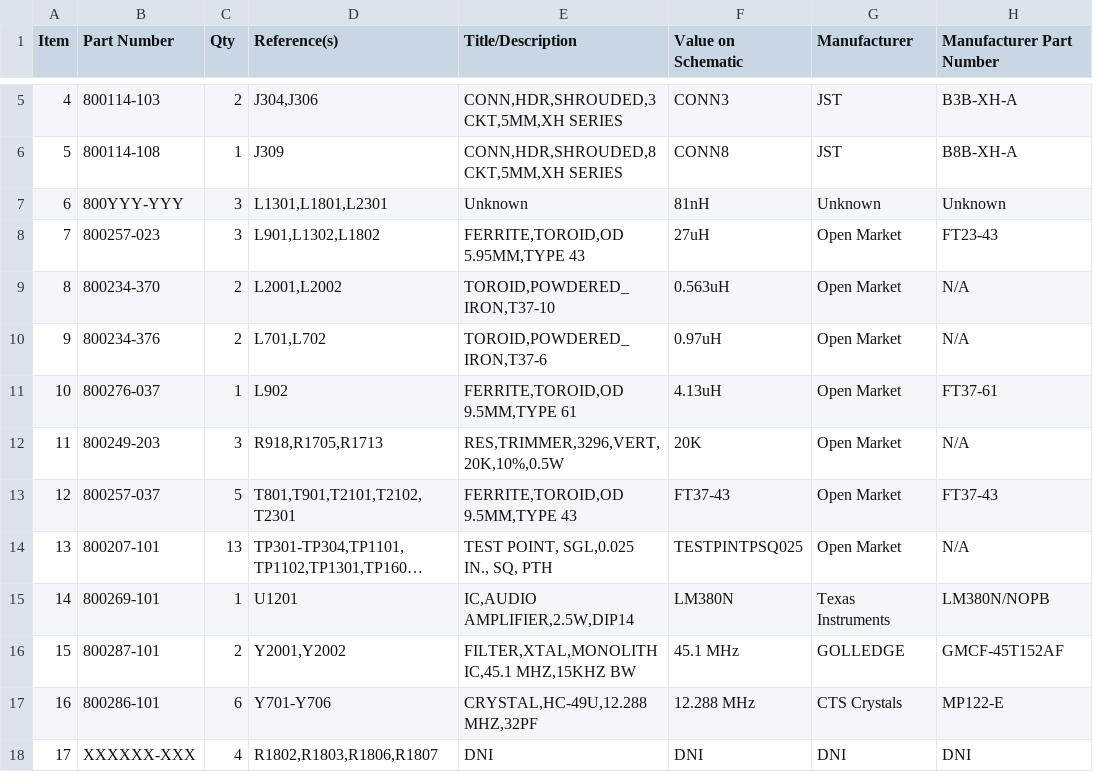
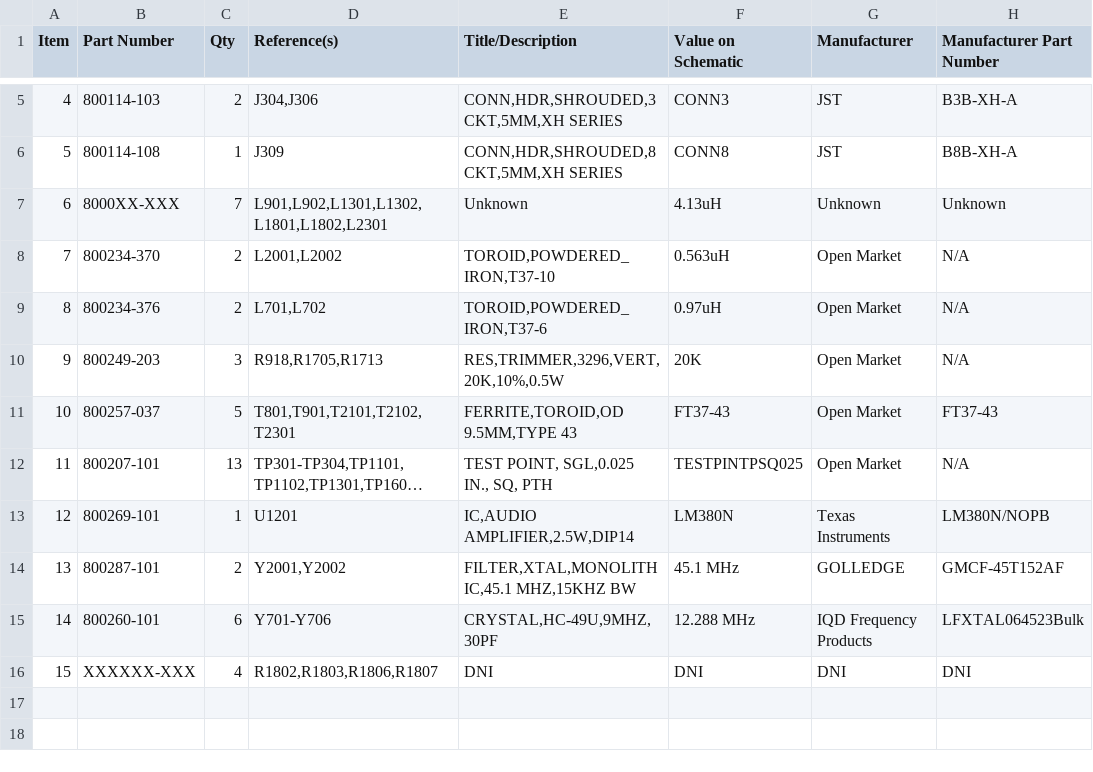
Before and after one commit to hwstar/Lefty-MOBO, a CSV file: trx_mobo_concept_2_pth.csv, drawn as a sheet; only a part is shown, gaps mark what is left out; long unchanged cells end in …; removed rows and columns are numbered as before the commit, all else as after; the diff names each change by its address in the sheet, - before the commit and + after, or states it on an @@ line.

```diff
--- a/trx_mobo_concept_2_pth.csv
+++ b/trx_mobo_concept_2_pth.csv
-row 7: 6 | 800YYY-YYY | 3 | L1301,L1801,L2301 | Unknown | 81nH | Unknown | Unknown
-row 8: 7 | 800257-023 | 3 | L901,L1302,L1802 | FERRITE,TOROID,OD 5.95MM,TYPE 43 | 27uH | Open Market | FT23-43
+row 7: 6 | 8000XX-XXX | 7 | L901,L902,L1301,L1302,L1801,L1802,L2301 | Unknown | 4.13uH | Unknown | Unknown
@@ column A (Item) renumbered from row 8 down @@
-row 11: 10 | 800276-037 | 1 | L902 | FERRITE,TOROID,OD 9.5MM,TYPE 61 | 4.13uH | Open Market | FT37-61
-B15 (Part Number): 800286-101
+B15 (Part Number): 800260-101
-E15 (Title/Description): CRYSTAL,HC-49U,12.288 MHZ,32PF
+E15 (Title/Description): CRYSTAL,HC-49U,9MHZ,30PF
-G15 (Manufacturer): CTS Crystals
+G15 (Manufacturer): IQD Frequency Products
-H15 (Manufacturer Part Number): MP122-E
+H15 (Manufacturer Part Number): LFXTAL064523Bulk
```
Also changed, not shown: trx_mobo_concept_2.csv, trx_mobo_concept_2_smt_bottom.csv, 20 other files.
